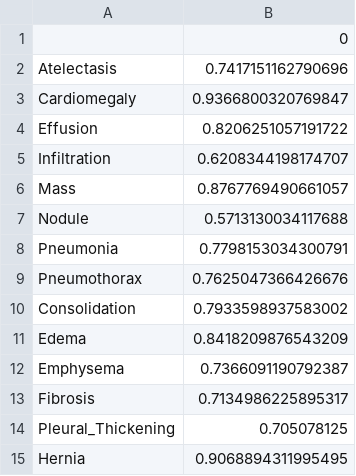
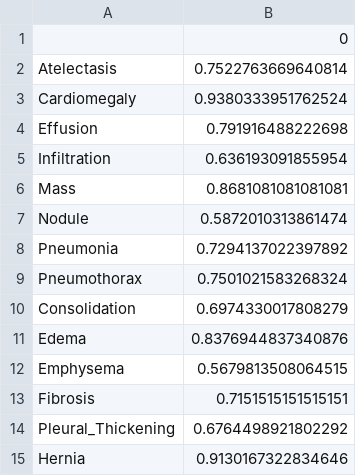
Before and after one commit to ohm-car/Denoising_PoC, a CSV file: baseline_auc_results.csv, drawn as a sheet.

```diff
--- a/baseline_auc_results.csv
+++ b/baseline_auc_results.csv
@@ -1,15 +1,15 @@
 ,0
-Atelectasis,0.7417151162790696
-Cardiomegaly,0.9366800320769847
-Effusion,0.8206251057191722
-Infiltration,0.6208344198174707
-Mass,0.8767769490661057
-Nodule,0.5713130034117688
-Pneumonia,0.7798153034300791
-Pneumothorax,0.7625047366426676
-Consolidation,0.7933598937583002
-Edema,0.8418209876543209
-Emphysema,0.7366091190792387
-Fibrosis,0.7134986225895317
-Pleural_Thickening,0.705078125
-Hernia,0.9068894311995495
+Atelectasis,0.7522763669640814
+Cardiomegaly,0.9380333951762524
+Effusion,0.791916488222698
+Infiltration,0.636193091855954
+Mass,0.8681081081081081
+Nodule,0.5872010313861474
+Pneumonia,0.7294137022397892
+Pneumothorax,0.7501021583268324
+Consolidation,0.6974330017808279
+Edema,0.8376944837340876
+Emphysema,0.5679813508064515
+Fibrosis,0.7151515151515151
+Pleural_Thickening,0.6764498921802292
+Hernia,0.9130167322834646
```
Also changed, not shown: 3 other files.
